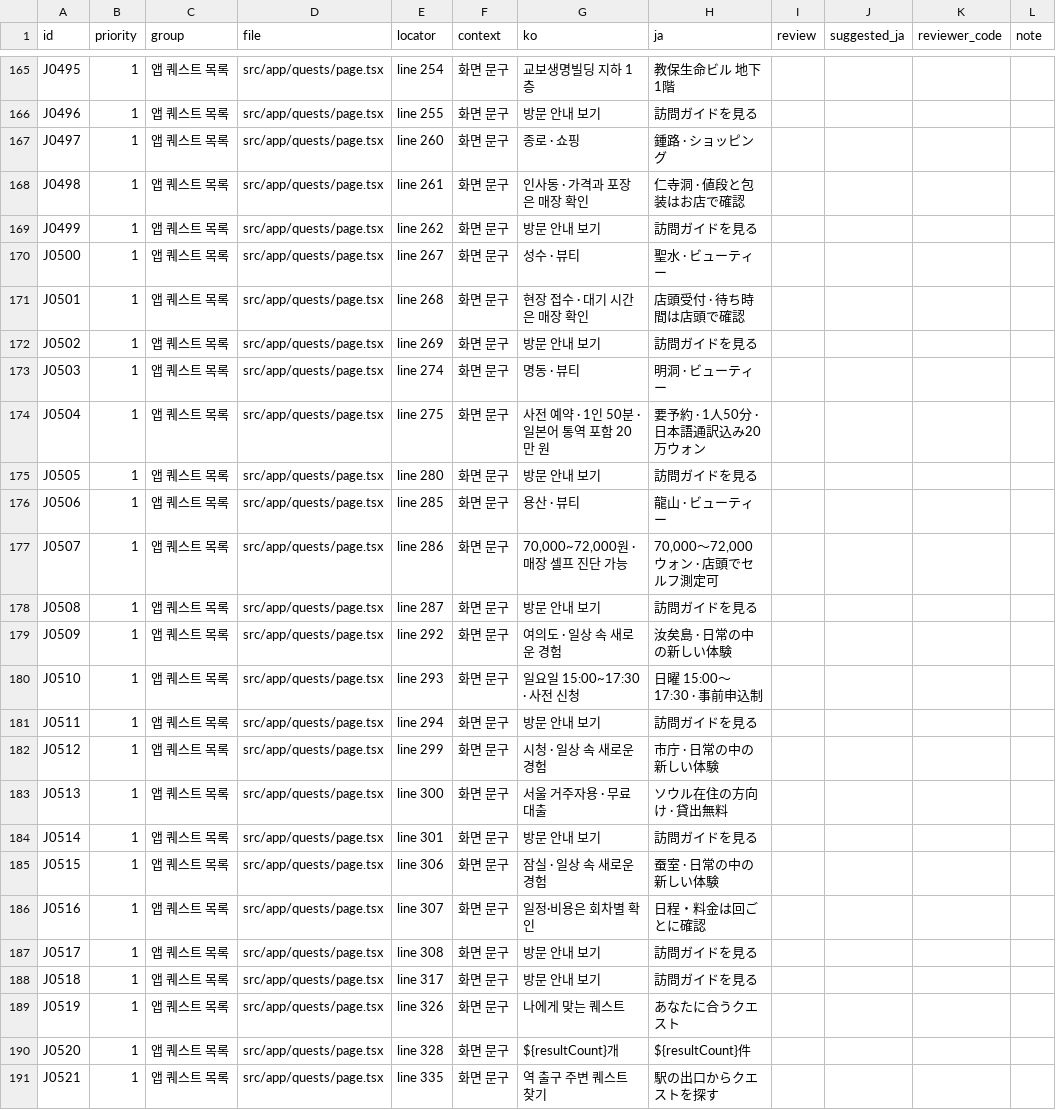
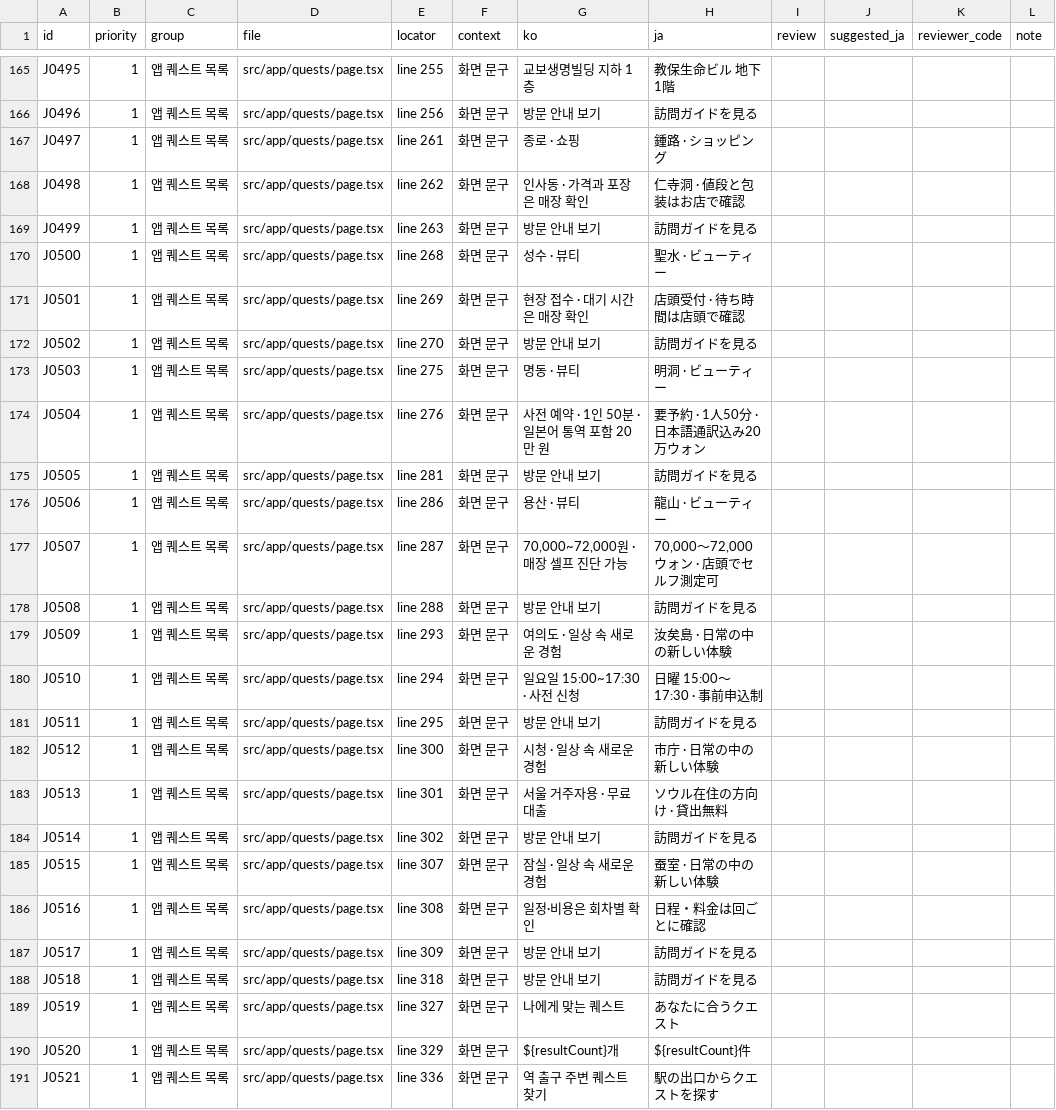
Before and after one commit to DigiMan-Hackathon-2026/idea, a CSV file: idea/sangmu/kokoseoul/research/desk/japanese-review/japanese-review-first-pass.csv, drawn as a sheet; only a part is shown, gaps mark what is left out; the diff covers the shown part only; the diff names each change by its address in the sheet, - before the commit and + after, or states it on an @@ line.

```diff
--- a/idea/sangmu/kokoseoul/research/desk/japanese-review/japanese-review-first-pass.csv
+++ b/idea/sangmu/kokoseoul/research/desk/japanese-review/japanese-review-first-pass.csv
-E165 (locator): line 254
+E165 (locator): line 255
-E166 (locator): line 255
+E166 (locator): line 256
-E167 (locator): line 260
+E167 (locator): line 261
-E168 (locator): line 261
+E168 (locator): line 262
-E169 (locator): line 262
+E169 (locator): line 263
-E170 (locator): line 267
+E170 (locator): line 268
-E171 (locator): line 268
+E171 (locator): line 269
-E172 (locator): line 269
+E172 (locator): line 270
-E173 (locator): line 274
+E173 (locator): line 275
-E174 (locator): line 275
+E174 (locator): line 276
-E175 (locator): line 280
+E175 (locator): line 281
-E176 (locator): line 285
+E176 (locator): line 286
-E177 (locator): line 286
+E177 (locator): line 287
-E178 (locator): line 287
+E178 (locator): line 288
-E179 (locator): line 292
+E179 (locator): line 293
-E180 (locator): line 293
+E180 (locator): line 294
-E181 (locator): line 294
+E181 (locator): line 295
-E182 (locator): line 299
+E182 (locator): line 300
-E183 (locator): line 300
+E183 (locator): line 301
-E184 (locator): line 301
+E184 (locator): line 302
-E185 (locator): line 306
+E185 (locator): line 307
-E186 (locator): line 307
+E186 (locator): line 308
-E187 (locator): line 308
+E187 (locator): line 309
-E188 (locator): line 317
+E188 (locator): line 318
-E189 (locator): line 326
+E189 (locator): line 327
-E190 (locator): line 328
+E190 (locator): line 329
-E191 (locator): line 335
+E191 (locator): line 336
```
Also changed, not shown: 69 edited cells elsewhere in this file, idea/sangmu/kokoseoul/research/desk/japanese-review/japanese-review-sheet.csv, 14 other files.
